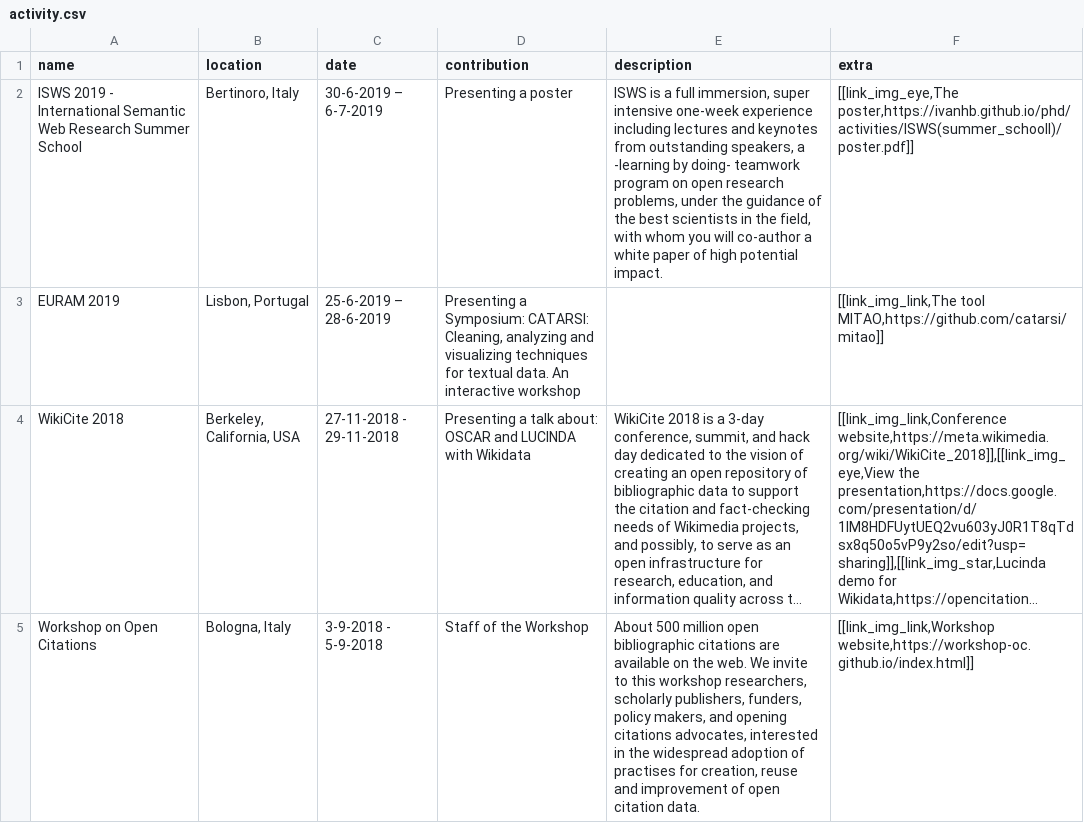
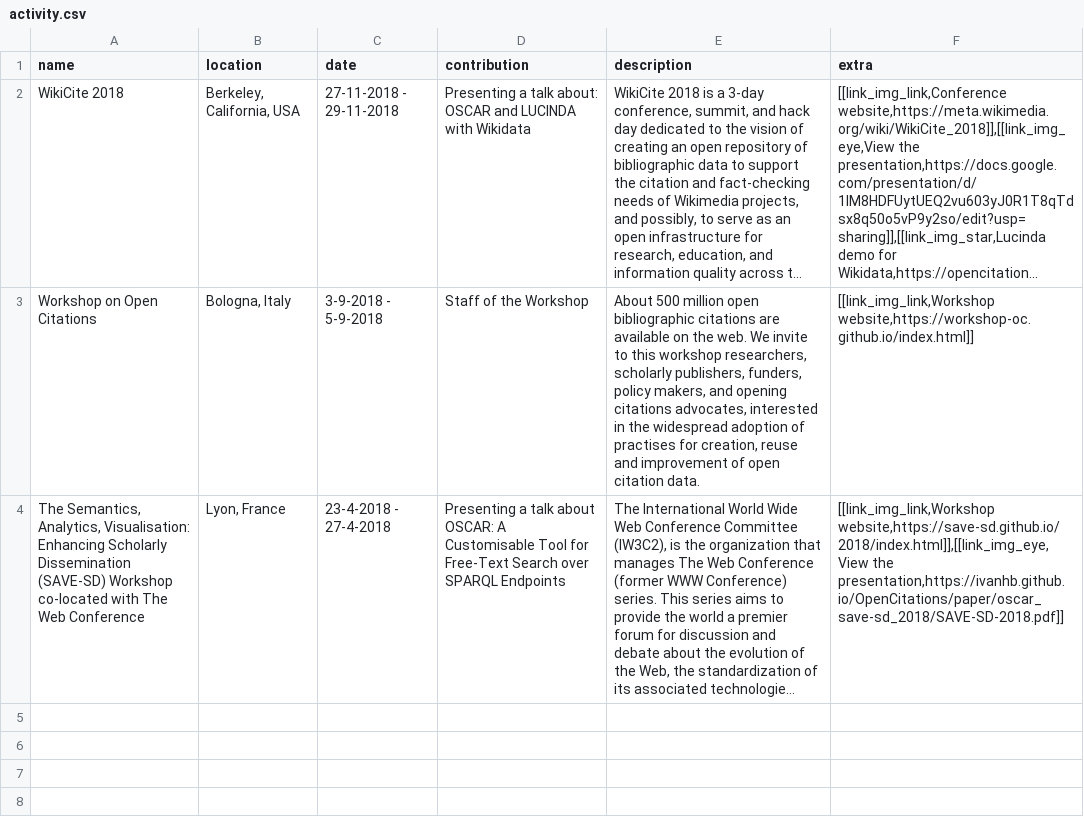
Before and after one commit to ivanhb/ivanhb.github.io, a CSV file: data/activity.csv, drawn as a sheet; only a part is shown; the shorter side is filled out with more unchanged rows; long unchanged cells end in …; the diff names each change by its address in the sheet, - before the commit and + after, or states it on an @@ line.

```diff
--- a/data/activity.csv
+++ b/data/activity.csv
-row 2: ISWS 2019 - International Semantic Web Research Summer School | Bertinoro, Italy | 30-6-2019 – 6-7-2019 | Presenting a poster | ISWS is a full immersion, super intensive one-week experience including lectures and keynotes from outstanding speakers, a -learning by doing- teamwork program on open research problems, under the guidance of the best scientists in the field, with whom you will co-author a white paper of high potential impact. | [[link_img_eye,The poster,https://ivanhb.github.io/phd/activities/ISWS(summer_schooll)/poster.pdf]]
-row 3: EURAM 2019 | Lisbon, Portugal | 25-6-2019 – 28-6-2019 | Presenting a Symposium: CATARSI: Cleaning, analyzing and visualizing techniques for textual data. An interactive workshop |  | [[link_img_link,The tool MITAO,https://github.com/catarsi/mitao]]
```
Also changed, not shown: data/project.csv, 1 other file.
